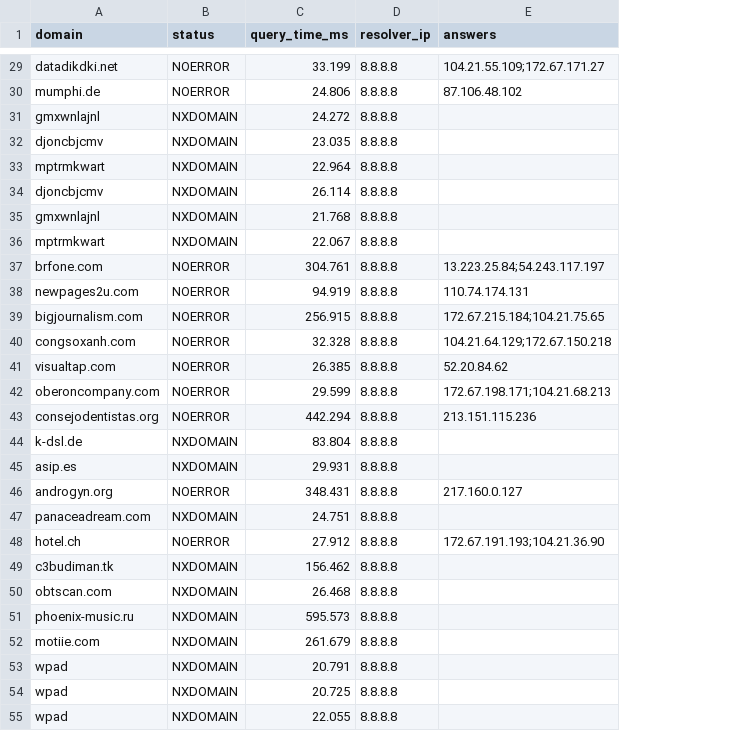
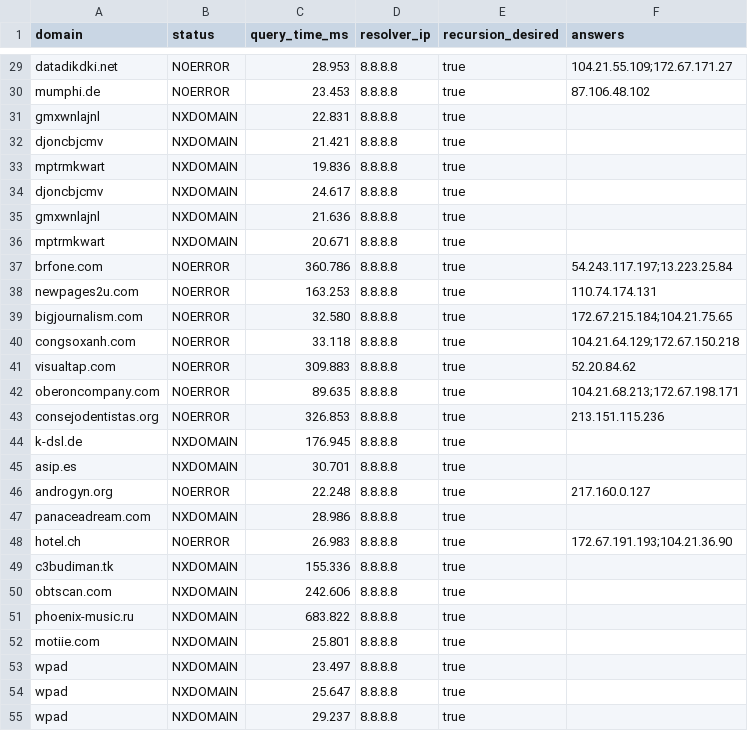
Before and after one commit to ShardulJunagade/cn-assignment-2, a CSV file: results/system/h2_system_results.csv, drawn as a sheet; only a part is shown, gaps mark what is left out; addresses are those after the commit; the diff covers the shown part only; the diff names each change by its address in the sheet, - before the commit and + after, or states it on an @@ line.

```diff
--- a/results/system/h2_system_results.csv
+++ b/results/system/h2_system_results.csv
+column E (recursion_desired), rows 29-55: all true
-C29 (query_time_ms): 33.199
+C29 (query_time_ms): 28.953
-C30 (query_time_ms): 24.806
+C30 (query_time_ms): 23.453
-C31 (query_time_ms): 24.272
+C31 (query_time_ms): 22.831
-C32 (query_time_ms): 23.035
+C32 (query_time_ms): 21.421
-C33 (query_time_ms): 22.964
+C33 (query_time_ms): 19.836
-C34 (query_time_ms): 26.114
+C34 (query_time_ms): 24.617
-C35 (query_time_ms): 21.768
+C35 (query_time_ms): 21.636
-C36 (query_time_ms): 22.067
+C36 (query_time_ms): 20.671
-C37 (query_time_ms): 304.761
+C37 (query_time_ms): 360.786
-F37 (answers): 13.223.25.84;54.243.117.197
+F37 (answers): 54.243.117.197;13.223.25.84
-C38 (query_time_ms): 94.919
+C38 (query_time_ms): 163.253
-C39 (query_time_ms): 256.915
+C39 (query_time_ms): 32.580
-C40 (query_time_ms): 32.328
+C40 (query_time_ms): 33.118
-C41 (query_time_ms): 26.385
+C41 (query_time_ms): 309.883
-C42 (query_time_ms): 29.599
+C42 (query_time_ms): 89.635
-F42 (answers): 172.67.198.171;104.21.68.213
+F42 (answers): 104.21.68.213;172.67.198.171
-C43 (query_time_ms): 442.294
+C43 (query_time_ms): 326.853
-C44 (query_time_ms): 83.804
+C44 (query_time_ms): 176.945
-C45 (query_time_ms): 29.931
+C45 (query_time_ms): 30.701
-C46 (query_time_ms): 348.431
+C46 (query_time_ms): 22.248
-C47 (query_time_ms): 24.751
+C47 (query_time_ms): 28.986
-C48 (query_time_ms): 27.912
+C48 (query_time_ms): 26.983
-C49 (query_time_ms): 156.462
+C49 (query_time_ms): 155.336
-C50 (query_time_ms): 26.468
+C50 (query_time_ms): 242.606
-C51 (query_time_ms): 595.573
+C51 (query_time_ms): 683.822
-C52 (query_time_ms): 261.679
+C52 (query_time_ms): 25.801
-C53 (query_time_ms): 20.791
+C53 (query_time_ms): 23.497
-C54 (query_time_ms): 20.725
+C54 (query_time_ms): 25.647
-C55 (query_time_ms): 22.055
+C55 (query_time_ms): 29.237
```
Also changed, not shown: 142 edited cells elsewhere in this file, results/system/h1_system_results.csv, results/system/h3_system_results.csv, 19 other files.
